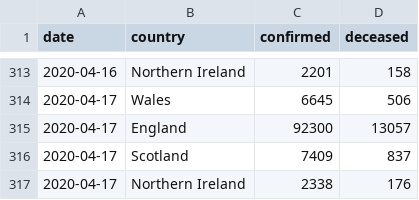
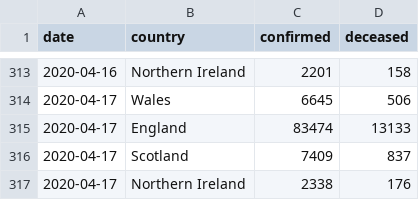
Before and after one commit to boogheta/coronavirus-countries, a CSV file: data/uk.csv, drawn as a sheet; only a part is shown, gaps mark what is left out.

Commit message:
update source data

```diff
--- a/data/uk.csv
+++ b/data/uk.csv
@@ -314,3 +314,3 @@ date,country,confirmed,deceased
 2020-04-17,Wales,6645,506
-2020-04-17,England,92300,13057
+2020-04-17,England,83474,13133
 2020-04-17,Scotland,7409,837
```
